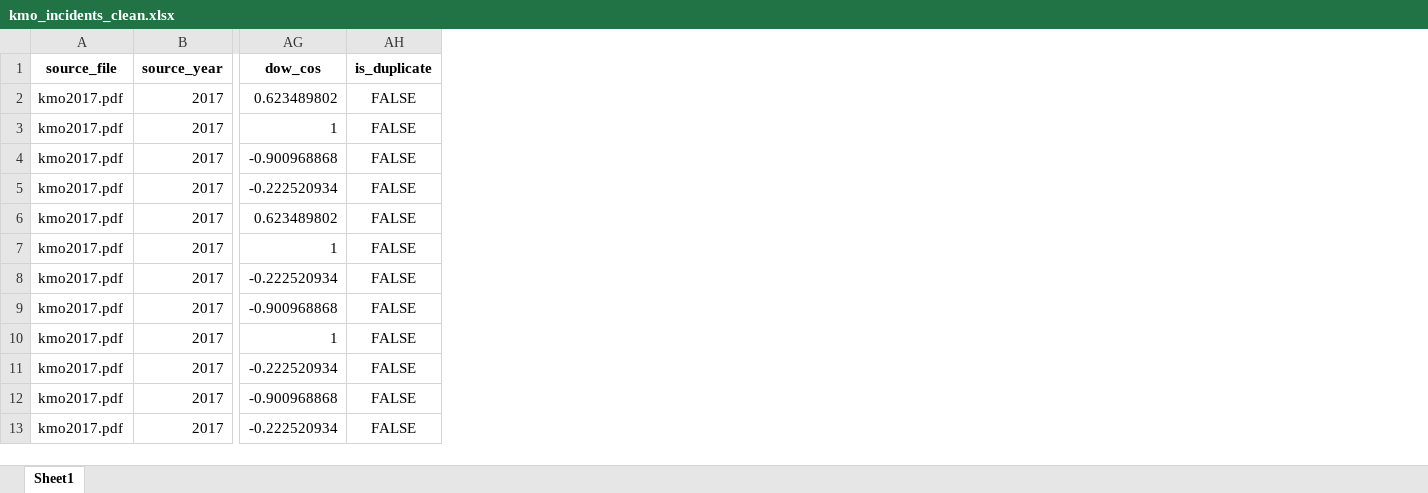
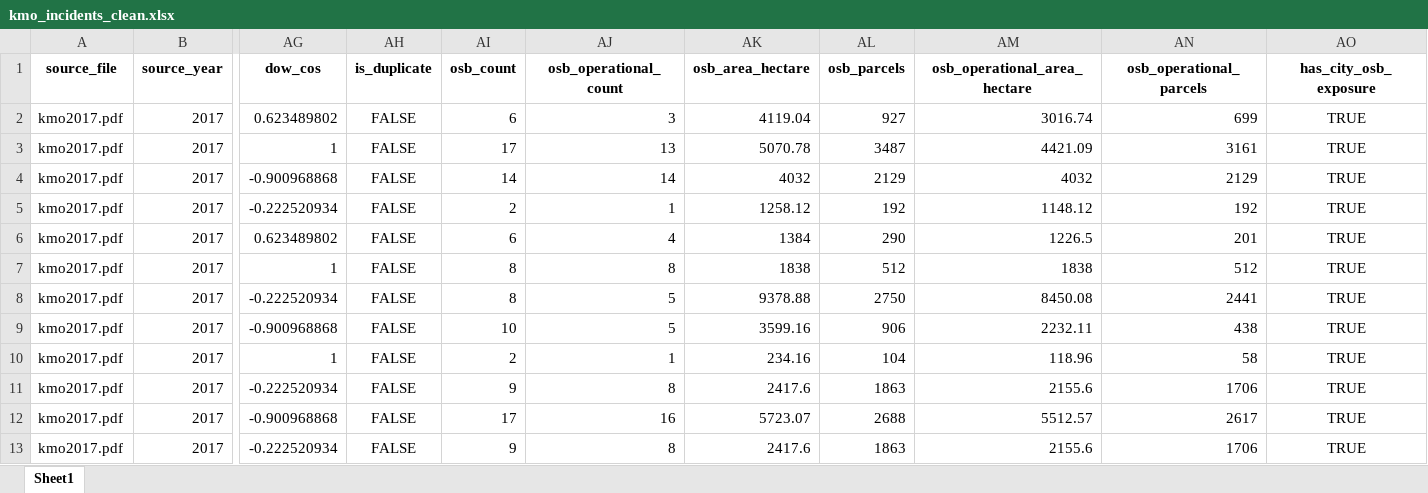
Before and after one commit to kutluhangok/istanbul-industrial-fires, an Excel workbook: data/processed/kmo_incidents_clean.xlsx, sheet Sheet1, drawn as a sheet; only a part is shown, gaps mark what is left out; values as stored, in another font and other column widths than the file's, no borders; the diff names each change by its address in the sheet, - before the commit and + after, or states it on an @@ line.

Commit message:
Add OSB exposure analysis

```diff
--- a/data/processed/kmo_incidents_clean.xlsx (sheet Sheet1)
+++ b/data/processed/kmo_incidents_clean.xlsx (sheet Sheet1)
+column AI (osb_count), rows 2-13: 6 | 17 | 14 | 2 | 6 | 8 | 8 | 10 | 2 | 9 | 17 | 9
+column AJ (osb_operational_count), rows 2-13: 3 | 13 | 14 | 1 | 4 | 8 | 5 | 5 | 1 | 8 | 16 | 8
+column AK (osb_area_hectare), rows 2-13: 4119.04 | 5070.78 | 4032 | 1258.12 | 1384 | 1838 | 9378.88 | 3599.16 | 234.16 | 2417.6 | 5723.07 | 2417.6
+column AL (osb_parcels), rows 2-13: 927 | 3487 | 2129 | 192 | 290 | 512 | 2750 | 906 | 104 | 1863 | 2688 | 1863
+column AM (osb_operational_area_hectare), rows 2-13: 3016.74 | 4421.09 | 4032 | 1148.12 | 1226.5 | 1838 | 8450.08 | 2232.11 | 118.96 | 2155.6 | 5512.57 | 2155.6
+column AN (osb_operational_parcels), rows 2-13: 699 | 3161 | 2129 | 192 | 201 | 512 | 2441 | 438 | 58 | 1706 | 2617 | 1706
+column AO (has_city_osb_exposure), rows 2-13: all TRUE
```
Also changed, not shown: data/enrichment/weather_daily.xlsx, data/processed/istanbul_enriched.xlsx, 25 other files.
